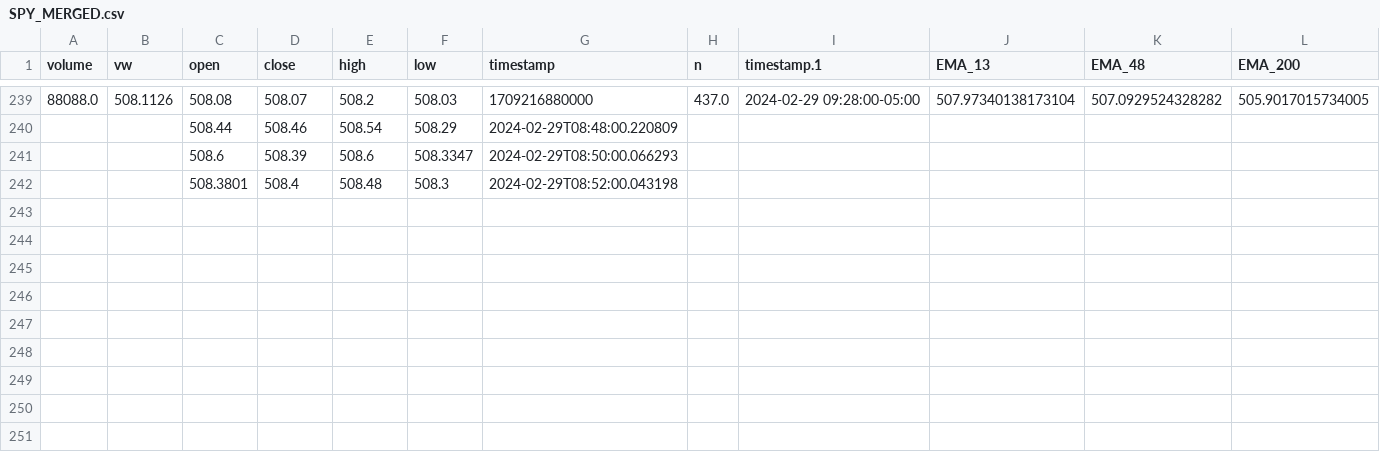
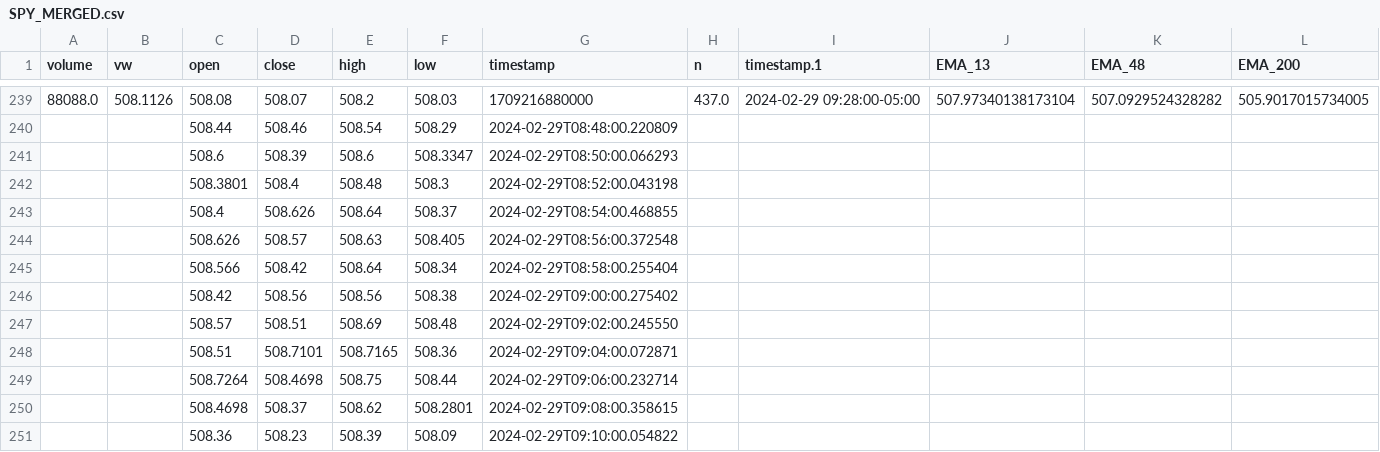
Before and after one commit to Merced3/Flag-Zone-Bot, a CSV file: SPY_MERGED.csv, drawn as a sheet; only a part is shown, gaps mark what is left out; the diff names each change by its address in the sheet, - before the commit and + after, or states it on an @@ line.

```diff
--- a/SPY_MERGED.csv
+++ b/SPY_MERGED.csv
+row 243:  |  | 508.4 | 508.626 | 508.64 | 508.37 | 2024-02-29T08:54:00.468855
+row 244:  |  | 508.626 | 508.57 | 508.63 | 508.405 | 2024-02-29T08:56:00.372548
+row 245:  |  | 508.566 | 508.42 | 508.64 | 508.34 | 2024-02-29T08:58:00.255404
+row 246:  |  | 508.42 | 508.56 | 508.56 | 508.38 | 2024-02-29T09:00:00.275402
+row 247:  |  | 508.57 | 508.51 | 508.69 | 508.48 | 2024-02-29T09:02:00.245550
+row 248:  |  | 508.51 | 508.7101 | 508.7165 | 508.36 | 2024-02-29T09:04:00.072871
+row 249:  |  | 508.7264 | 508.4698 | 508.75 | 508.44 | 2024-02-29T09:06:00.232714
+row 250:  |  | 508.4698 | 508.37 | 508.62 | 508.2801 | 2024-02-29T09:08:00.358615
+row 251:  |  | 508.36 | 508.23 | 508.39 | 508.09 | 2024-02-29T09:10:00.054822
```
Also changed, not shown: 5 other files.
